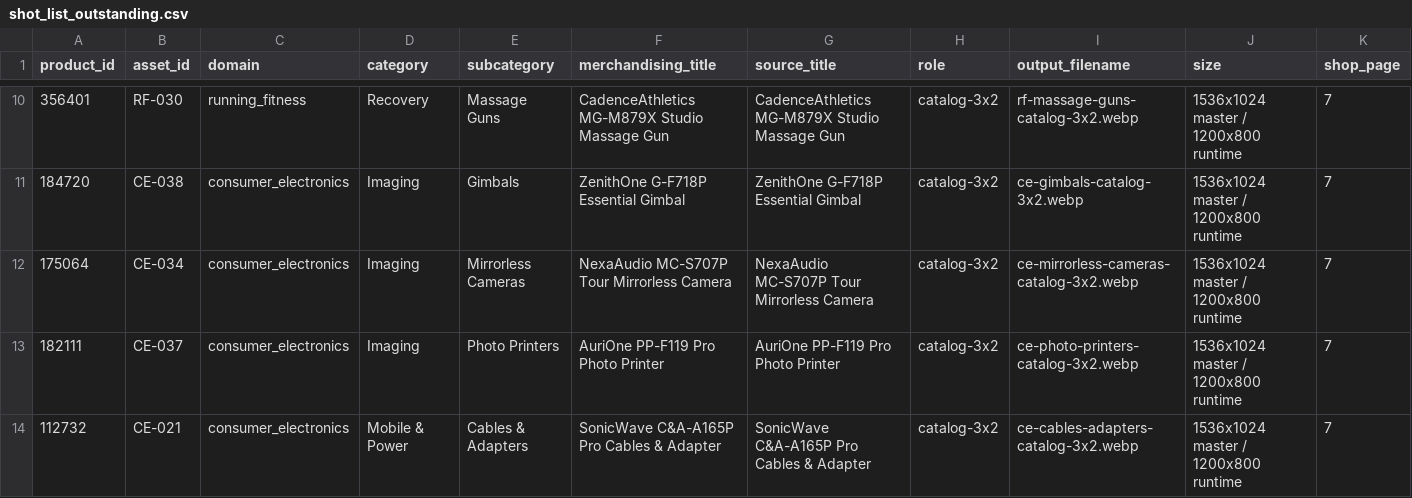
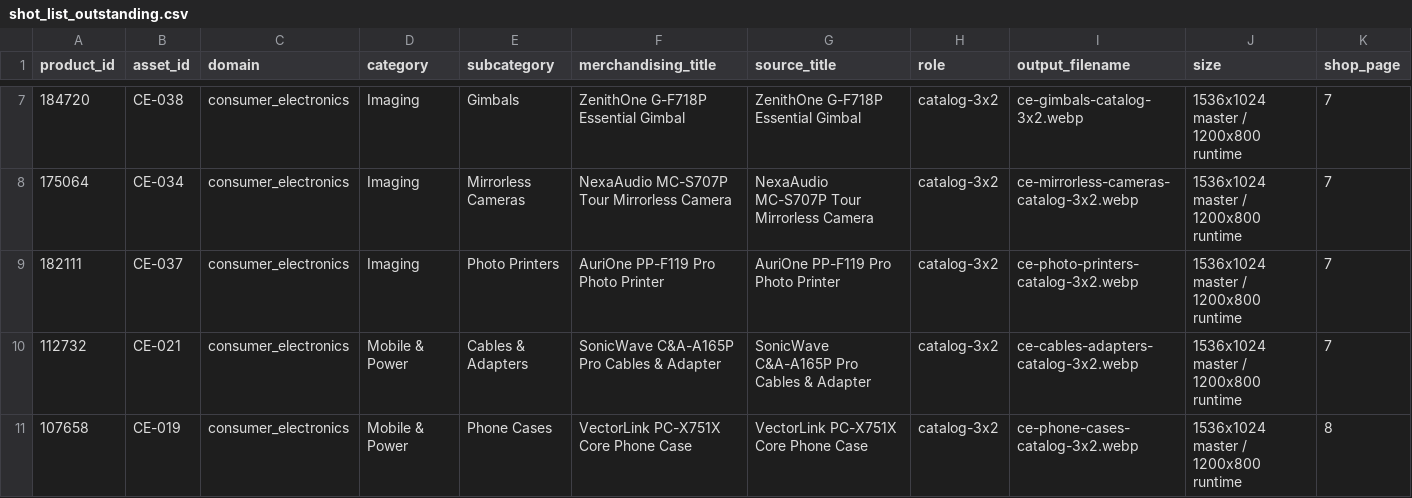
Before and after one commit to aws-samples/sample-agentic-hybrid-retrieval-aurora-postgresql, a CSV file: data/media/shot_list_outstanding.csv, drawn as a sheet; only a part is shown, gaps mark what is left out; the shorter side is filled out with more unchanged rows; rows hold the shown columns only; the diff covers the shown part only; the diff names each change by its address in the sheet, - before the commit and + after, or states it on an @@ line.

Commit message:
media: import 13 cohort images, 29 of 30 anchors photographed
Adds the three-image home-office set (active stool, conference webcam,
conference headset) and the ten-image running-and-fitness strength and recovery
set. The cohort reaches 97 of 120 installed, catalog pages 1 through 4 are
fully photographed, and only RF-019 remains among the thirty retrieval anchors
the scripted mission queries put on screen.

Every image was identified by opening it rather than trusting download order.
Two mappings needed that check: the resistance band had to be distinguished
from the jump rope already in the cohort, and the kettlebell anchor sits at
index 3 where a shifted batch would have placed the dumbbell.

Provenance for both batches records the source filename, the asset key, and the
content check behind each mapping.

```diff
--- a/data/media/shot_list_outstanding.csv
+++ b/data/media/shot_list_outstanding.csv
-row 10: 356401 | RF-030 | running_fitness | Recovery | Massage Guns | CadenceAthletics MG-M879X Studio Massage Gun | CadenceAthletics MG-M879X Studio Massage Gun | catalog-3x2 | rf-massage-guns-catalog-3x2.webp | 1536x1024 master / 1200x800 runtime | 7
```
Also changed, not shown: 12 removed rows and 5 edited cells elsewhere in this file, 18 other files.
